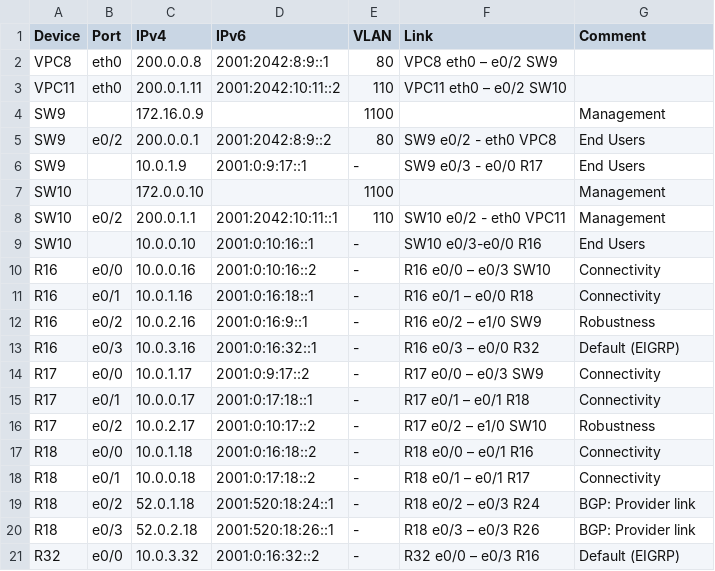
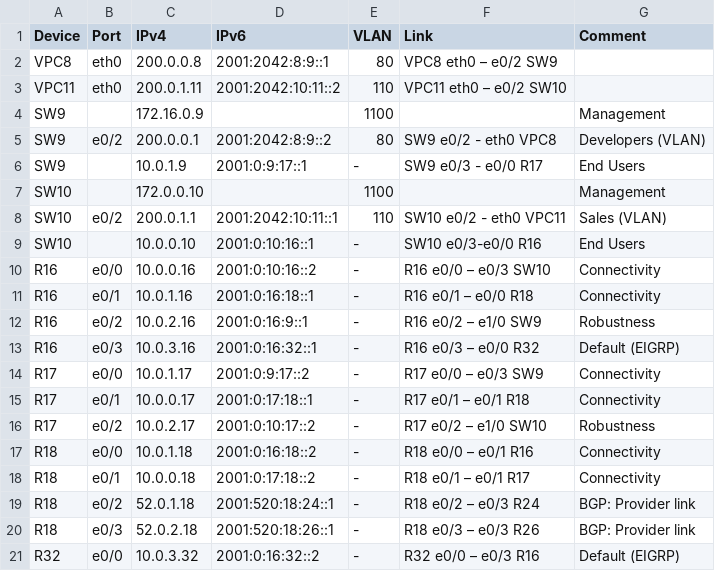
Before and after one commit to gervold/otus-network-engineer, a CSV file: labs/lab04/data/spb.csv, drawn as a sheet.

```diff
--- a/labs/lab04/data/spb.csv
+++ b/labs/lab04/data/spb.csv
@@ -4,6 +4,6 @@ VPC11,eth0,200.0.1.11,2001:2042:10:11::2,110,VPC11 eth0 – e0/2 SW10,
 SW9,,172.16.0.9,,1100,,Management
-SW9,e0/2,200.0.0.1,2001:2042:8:9::2,80,SW9 e0/2 - eth0 VPC8,End Users
+SW9,e0/2,200.0.0.1,2001:2042:8:9::2,80,SW9 e0/2 - eth0 VPC8,Developers (VLAN)
 SW9,,10.0.1.9,2001:0:9:17::1,-,SW9 e0/3 - e0/0 R17,End Users
 SW10,,172.0.0.10,,1100,,Management
-SW10,e0/2,200.0.1.1,2001:2042:10:11::1,110,SW10 e0/2 - eth0 VPC11,Management
+SW10,e0/2,200.0.1.1,2001:2042:10:11::1,110,SW10 e0/2 - eth0 VPC11,Sales (VLAN)
 SW10,,10.0.0.10,2001:0:10:16::1,-,SW10 e0/3-e0/0 R16,End Users
```
Also changed, not shown: labs/lab04/data/chok.csv.
